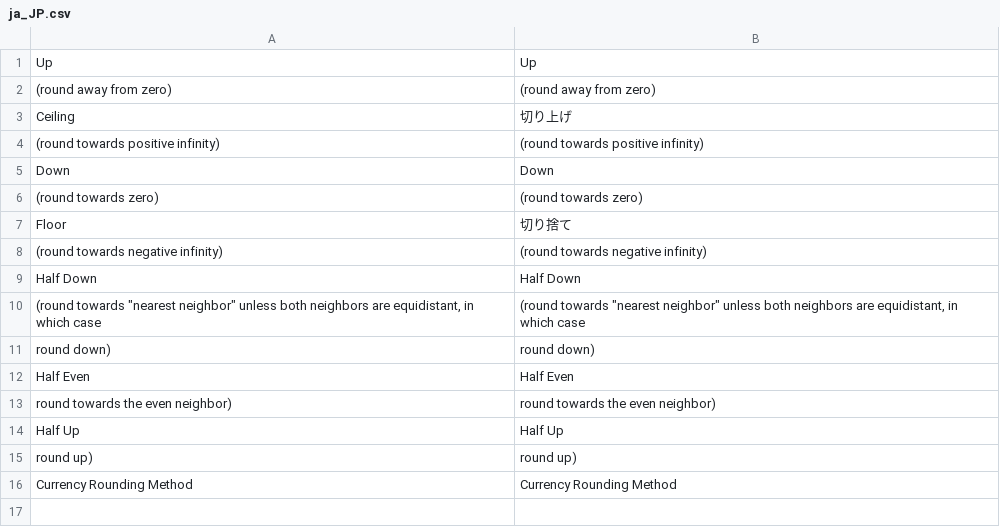
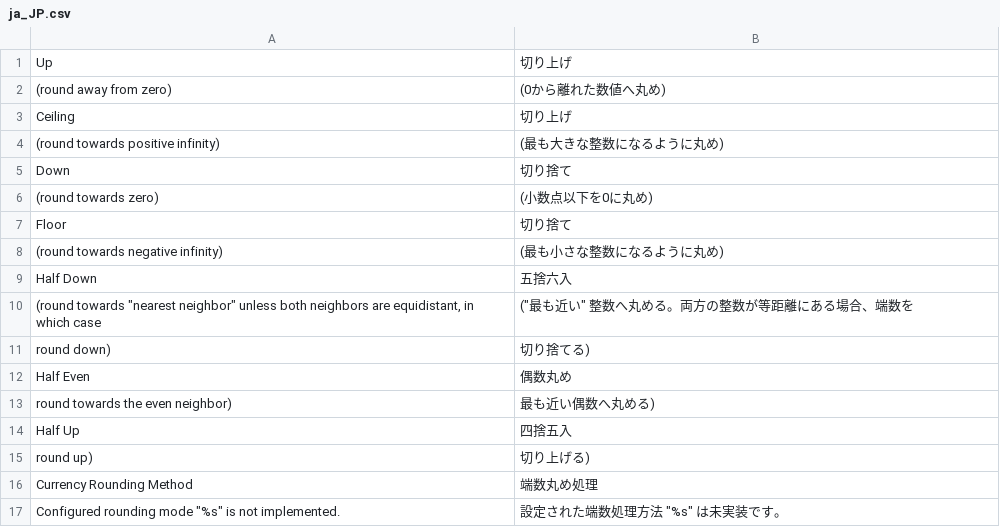
Before and after one commit to magento/magento2-jp, a CSV file: CurrencyPrecision/i18n/ja_JP.csv, drawn as a sheet.

```diff
--- a/CurrencyPrecision/i18n/ja_JP.csv
+++ b/CurrencyPrecision/i18n/ja_JP.csv
@@ -1,16 +1,17 @@
-"Up","Up"
-" (round away from zero)"," (round away from zero)"
+"Up","切り上げ"
+" (round away from zero)"," (0から離れた数値へ丸め)"
 "Ceiling","切り上げ"
-" (round towards positive infinity)"," (round towards positive infinity)"
-"Down","Down"
-" (round towards zero)"," (round towards zero)"
+" (round towards positive infinity)"," (最も大きな整数になるように丸め)"
+"Down","切り捨て"
+" (round towards zero)"," (小数点以下を0に丸め)"
 "Floor","切り捨て"
-" (round towards negative infinity)"," (round towards negative infinity)"
-"Half Down","Half Down"
-" (round towards ""nearest neighbor"" unless both neighbors are equidistant, in which case "," (round towards ""nearest neighbor"" unless both neighbors are equidistant, in which case "
-"round down)","round down)"
-"Half Even","Half Even"
-"round towards the even neighbor)","round towards the even neighbor)"
-"Half Up","Half Up"
-"round up)","round up)"
-"Currency Rounding Method","Currency Rounding Method"
+" (round towards negative infinity)"," (最も小さな整数になるように丸め)"
+"Half Down","五捨六入"
+" (round towards ""nearest neighbor"" unless both neighbors are equidistant, in which case "," (""最も近い"" 整数へ丸める。両方の整数が等距離にある場合、端数を"
+"round down)","切り捨てる)"
+"Half Even","偶数丸め"
+"round towards the even neighbor)","最も近い偶数へ丸める)"
+"Half Up","四捨五入"
+"round up)","切り上げる)"
+"Currency Rounding Method","端数丸め処理"
+"Configured rounding mode ""%s"" is not implemented.","設定された端数処理方法 ""%s"" は未実装です。"
```
Also changed, not shown: JapaneseAddress/i18n/ja_JP.csv, JapaneseName/i18n/ja_JP.csv, 4 other files.
